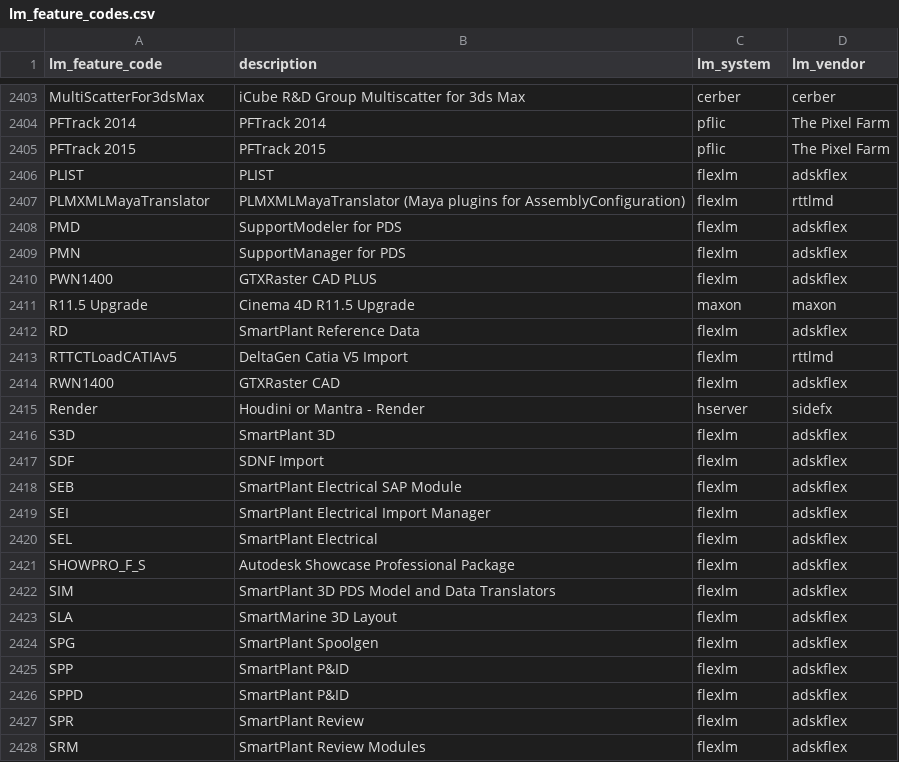
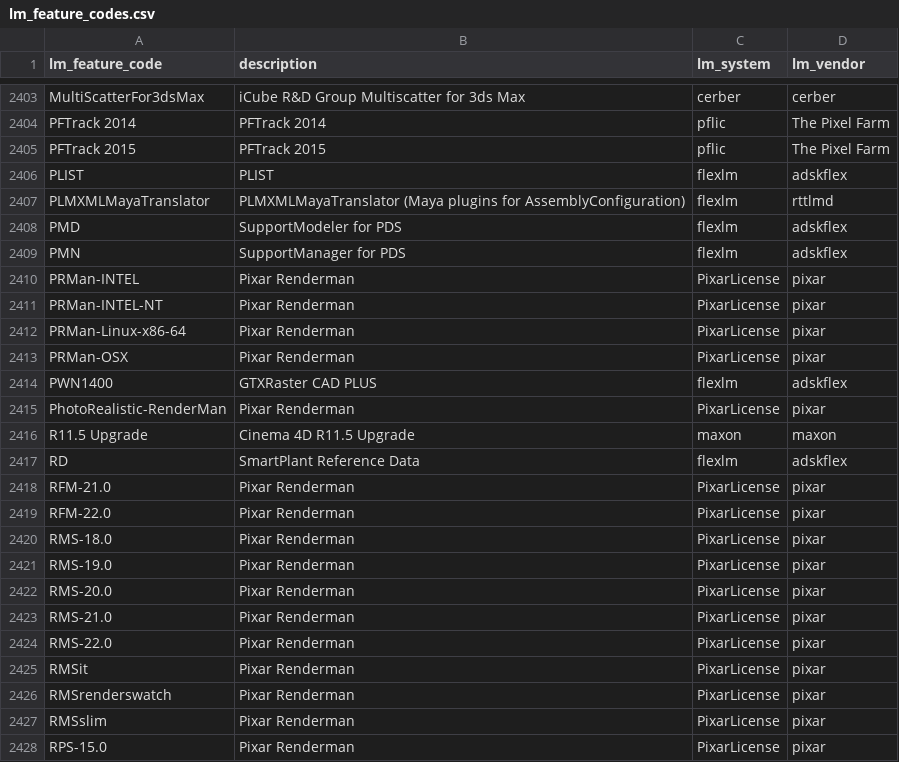
Before and after one commit to christian-korneck/lm_feature_codes, a CSV file: lm_feature_codes.csv, drawn as a sheet; only a part is shown, gaps mark what is left out; the shorter side is filled out with more unchanged rows; the diff covers the shown part only; the diff names each change by its address in the sheet, - before the commit and + after, or states it on an @@ line.

Commit message:
add more feature codes

```diff
--- a/lm_feature_codes.csv
+++ b/lm_feature_codes.csv
+row 2410: PRMan-INTEL | Pixar Renderman | PixarLicense | pixar
+row 2411: PRMan-INTEL-NT | Pixar Renderman | PixarLicense | pixar
+row 2412: PRMan-Linux-x86-64 | Pixar Renderman | PixarLicense | pixar
+row 2413: PRMan-OSX | Pixar Renderman | PixarLicense | pixar
+row 2415: PhotoRealistic-RenderMan | Pixar Renderman | PixarLicense | pixar
+row 2418: RFM-21.0 | Pixar Renderman | PixarLicense | pixar
+row 2419: RFM-22.0 | Pixar Renderman | PixarLicense | pixar
+row 2420: RMS-18.0 | Pixar Renderman | PixarLicense | pixar
+row 2421: RMS-19.0 | Pixar Renderman | PixarLicense | pixar
+row 2422: RMS-20.0 | Pixar Renderman | PixarLicense | pixar
+row 2423: RMS-21.0 | Pixar Renderman | PixarLicense | pixar
+row 2424: RMS-22.0 | Pixar Renderman | PixarLicense | pixar
+row 2425: RMSit | Pixar Renderman | PixarLicense | pixar
+row 2426: RMSrenderswatch | Pixar Renderman | PixarLicense | pixar
+row 2427: RMSslim | Pixar Renderman | PixarLicense | pixar
+row 2428: RPS-15.0 | Pixar Renderman | PixarLicense | pixar
```
Also changed, not shown: 12 added rows and 4 edited cells elsewhere in this file.
